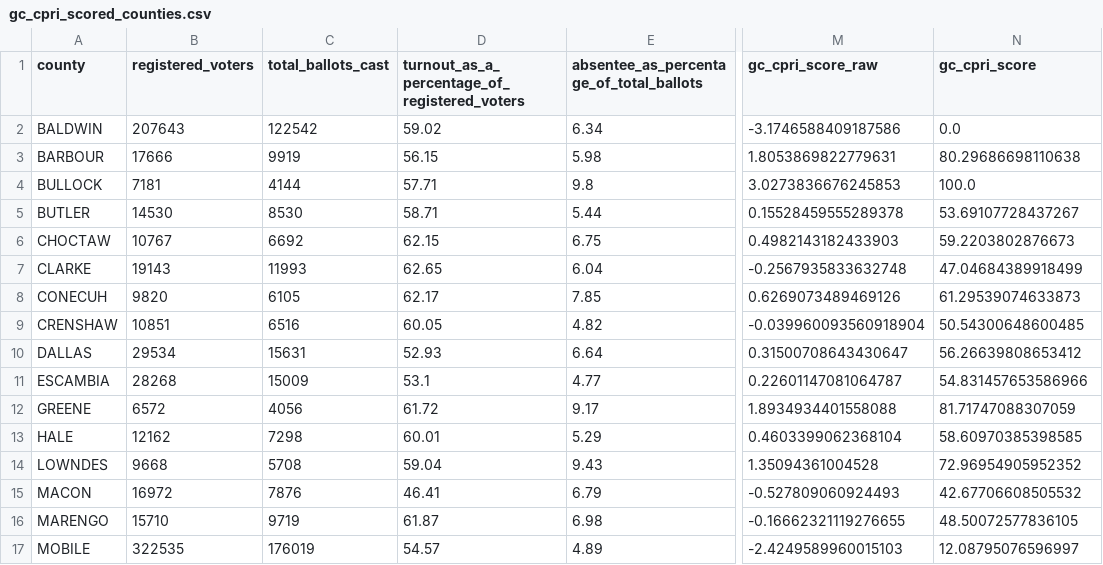
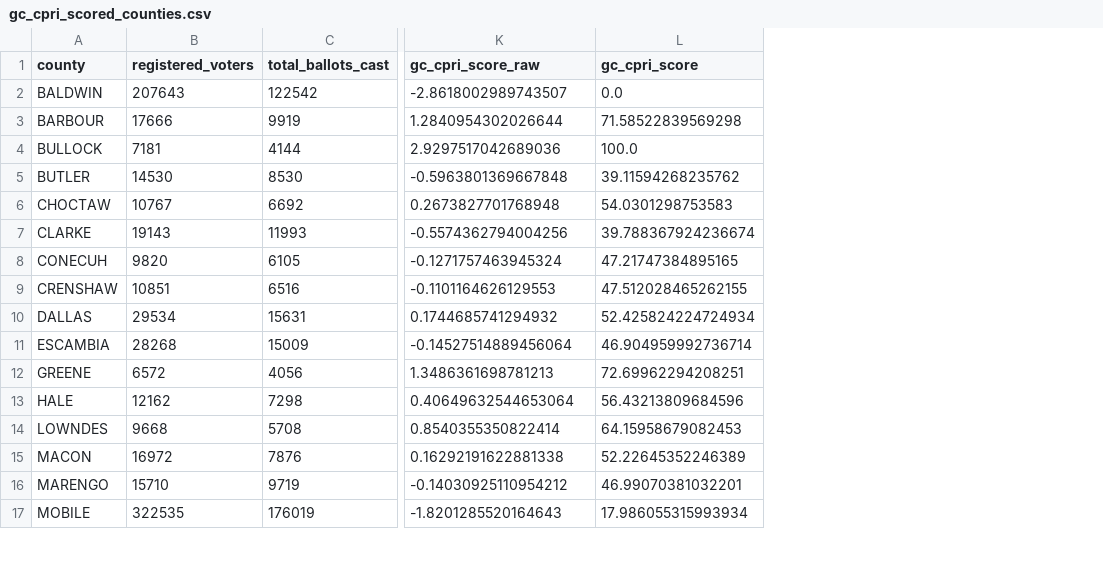
Before and after one commit to lacarabela/GC-CPRI, a CSV file: data/final/gc_cpri_scored_counties.csv, drawn as a sheet; only a part is shown, gaps mark what is left out; removed rows and columns are numbered as before the commit, all else as after; the diff covers the shown part only; the diff names each change by its address in the sheet, - before the commit and + after, or states it on an @@ line.

```diff
--- a/data/final/gc_cpri_scored_counties.csv
+++ b/data/final/gc_cpri_scored_counties.csv
-column D, rows 1-17: turnout_as_a_percentage_of_registered_voters | 59.02 | 56.15 | 57.71 | 58.71 | 62.15 | 62.65 | 62.17 | 60.05 | 52.93 | 53.1 | 61.72 | 60.01 | 59.04 | 46.41 | 61.87 | 54.57
-column E, rows 1-17: absentee_as_percentage_of_total_ballots | 6.34 | 5.98 | 9.8 | 5.44 | 6.75 | 6.04 | 7.85 | 4.82 | 6.64 | 4.77 | 9.17 | 5.29 | 9.43 | 6.79 | 6.98 | 4.89
-K2 (gc_cpri_score_raw): -3.1746588409187586
+K2 (gc_cpri_score_raw): -2.8618002989743507
-K3 (gc_cpri_score_raw): 1.8053869822779631
+K3 (gc_cpri_score_raw): 1.2840954302026644
-L3 (gc_cpri_score): 80.29686698110638
+L3 (gc_cpri_score): 71.58522839569298
-K4 (gc_cpri_score_raw): 3.0273836676245853
+K4 (gc_cpri_score_raw): 2.9297517042689036
-K5 (gc_cpri_score_raw): 0.15528459555289378
+K5 (gc_cpri_score_raw): -0.5963801369667848
-L5 (gc_cpri_score): 53.69107728437267
+L5 (gc_cpri_score): 39.11594268235762
-K6 (gc_cpri_score_raw): 0.4982143182433903
+K6 (gc_cpri_score_raw): 0.2673827701768948
-L6 (gc_cpri_score): 59.2203802876673
+L6 (gc_cpri_score): 54.0301298753583
-K7 (gc_cpri_score_raw): -0.2567935833632748
+K7 (gc_cpri_score_raw): -0.5574362794004256
-L7 (gc_cpri_score): 47.04684389918499
+L7 (gc_cpri_score): 39.788367924236674
-K8 (gc_cpri_score_raw): 0.6269073489469126
+K8 (gc_cpri_score_raw): -0.1271757463945324
-L8 (gc_cpri_score): 61.29539074633873
+L8 (gc_cpri_score): 47.21747384895165
-K9 (gc_cpri_score_raw): -0.039960093560918904
+K9 (gc_cpri_score_raw): -0.1101164626129553
-L9 (gc_cpri_score): 50.54300648600485
+L9 (gc_cpri_score): 47.512028465262155
-K10 (gc_cpri_score_raw): 0.31500708643430647
+K10 (gc_cpri_score_raw): 0.1744685741294932
-L10 (gc_cpri_score): 56.26639808653412
+L10 (gc_cpri_score): 52.425824224724934
-K11 (gc_cpri_score_raw): 0.22601147081064787
+K11 (gc_cpri_score_raw): -0.14527514889456064
-L11 (gc_cpri_score): 54.831457653586966
+L11 (gc_cpri_score): 46.904959992736714
-K12 (gc_cpri_score_raw): 1.8934934401558088
+K12 (gc_cpri_score_raw): 1.3486361698781213
-L12 (gc_cpri_score): 81.71747088307059
+L12 (gc_cpri_score): 72.69962294208251
-K13 (gc_cpri_score_raw): 0.4603399062368104
+K13 (gc_cpri_score_raw): 0.40649632544653064
-L13 (gc_cpri_score): 58.60970385398585
+L13 (gc_cpri_score): 56.43213809684596
-K14 (gc_cpri_score_raw): 1.35094361004528
+K14 (gc_cpri_score_raw): 0.8540355350822414
-L14 (gc_cpri_score): 72.96954905952352
+L14 (gc_cpri_score): 64.15958679082453
-K15 (gc_cpri_score_raw): -0.527809060924493
+K15 (gc_cpri_score_raw): 0.16292191622881338
-L15 (gc_cpri_score): 42.67706608505532
+L15 (gc_cpri_score): 52.22645352246389
-K16 (gc_cpri_score_raw): -0.16662321119276655
+K16 (gc_cpri_score_raw): -0.14030925110954212
-L16 (gc_cpri_score): 48.50072577836105
+L16 (gc_cpri_score): 46.99070381032201
-K17 (gc_cpri_score_raw): -2.4249589960015103
+K17 (gc_cpri_score_raw): -1.8201285520164643
-L17 (gc_cpri_score): 12.08795076596997
+L17 (gc_cpri_score): 17.986055315993934
```
Also changed, not shown: 18 edited cells elsewhere in this file, data/final/gc_cpri_pca_loadings.csv, 1 other file.
